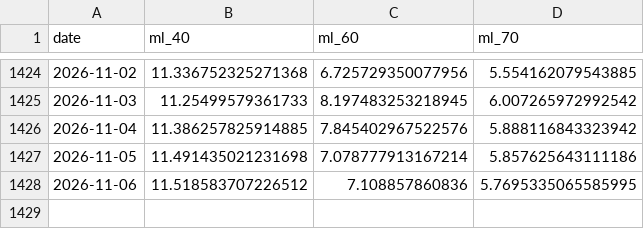
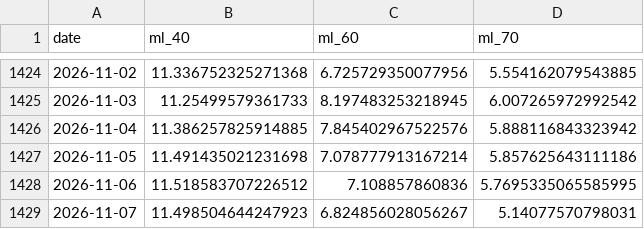
Before and after one commit to ismlylmz/bluethermal-ai, a CSV file: data/site_ml.csv, drawn as a sheet; only a part is shown, gaps mark what is left out; the diff names each change by its address in the sheet, - before the commit and + after, or states it on an @@ line.

```diff
--- a/data/site_ml.csv
+++ b/data/site_ml.csv
+row 1429: 2026-11-07 | 11.498504644247923 | 6.824856028056267 | 5.14077570798031
```
Also changed, not shown: data/keri_table.csv, data/site_corrected.csv, 8 other files.
